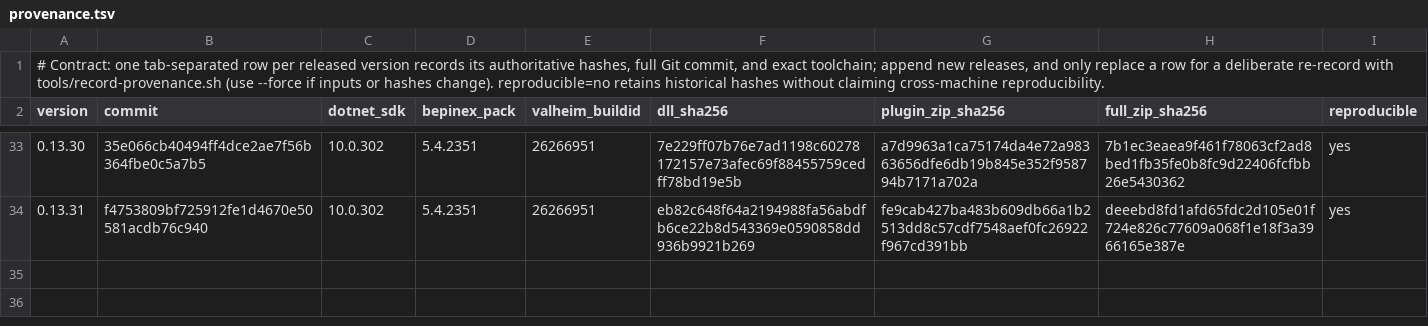
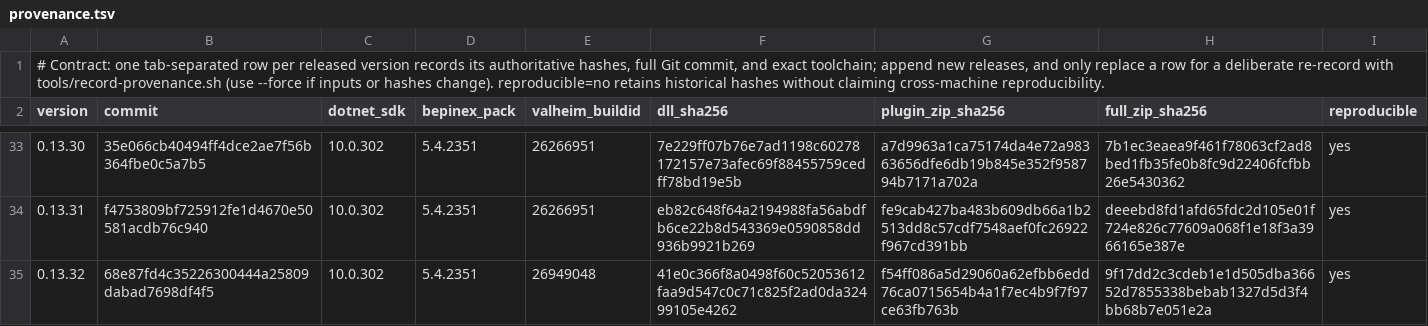
Before and after one commit to humangenome/ValheimOne, a TSV file: tools/release/provenance.tsv, drawn as a sheet; only a part is shown, gaps mark what is left out; the diff names each change by its address in the sheet, - before the commit and + after, or states it on an @@ line.

Commit message:
Record 0.13.32's contract pass and provenance on Valheim build 26949048 (1.0.31), including the Thunderstore build (built at 68e87fd)

```diff
--- a/tools/release/provenance.tsv
+++ b/tools/release/provenance.tsv
+row 35: 0.13.32 | 68e87fd4c35226300444a25809dabad7698df4f5 | 10.0.302 | 5.4.2351 | 26949048 | 41e0c366f8a0498f60c52053612faa9d547c0c71c825f2ad0da32499105e4262 | f54ff086a5d29060a62efbb6edd76ca0715654b4a1f7ec4b9f7f97ce63fb763b | 9f17dd2c3cdeb1e1d505dba36652d7855338bebab1327d5d3f4bb68b7e051e2a | yes
```
Also changed, not shown: tools/release/thunderstore-provenance.tsv, 1 other file.
